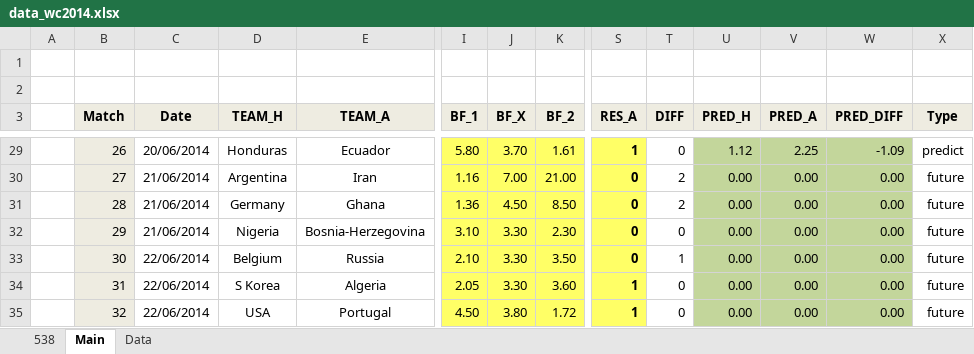
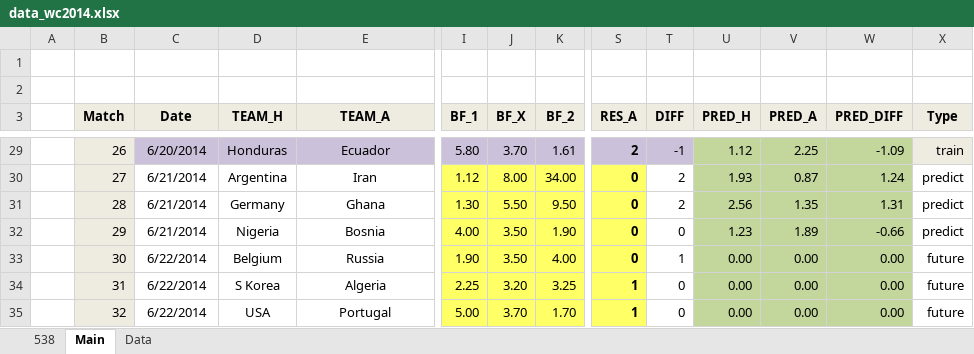
Before and after one commit to woobe/wc2014, an Excel workbook: data/data_wc2014.xlsx, sheet Main, drawn as a sheet; only a part is shown, gaps mark what is left out; values as stored, in another font and other column widths than the file's, no borders; the diff covers the shown part only; the diff names each change by its address in the sheet, - before the commit and + after, or states it on an @@ line.

Commit message:
Predictions for 21/6, Major changes in algorithms

```diff
--- a/data/data_wc2014.xlsx (sheet Main)
+++ b/data/data_wc2014.xlsx (sheet Main)
-C29:E29 fill: none
+C29:E29 fill: #CCC1DA
-C29 (Date): 20/06/2014
+C29 (Date): 6/20/2014
-I29:K29 fill: #FFFF66
+I29:K29 fill: #CCC1DA
-S29 fill: #FFFF66
+S29 fill: #CCC1DA
-S29 (RES_A): 1
+S29 (RES_A): 2
-T29 fill: none
+T29 fill: #CCC1DA
-T29 (DIFF): 0
+T29 (DIFF): -1
-X29 fill: none
+X29 fill: #EEECE1
-X29 (Type): predict
+X29 (Type): train
-C30:C32 (Date): 21/06/2014
+C30:C32 (Date): 6/21/2014
-I30 (BF_1): 1.16
+I30 (BF_1): 1.12
-J30 (BF_X): 7.00
+J30 (BF_X): 8.00
-K30 (BF_2): 21.00
+K30 (BF_2): 34.00
-U30 (PRED_H): 0.00
+U30 (PRED_H): 1.93
-V30 (PRED_A): 0.00
+V30 (PRED_A): 0.87
-W30 (PRED_DIFF): 0.00
+W30 (PRED_DIFF): 1.24
-X30:X32 (Type): future
+X30:X32 (Type): predict
-I31 (BF_1): 1.36
+I31 (BF_1): 1.30
-J31 (BF_X): 4.50
+J31 (BF_X): 5.50
-K31 (BF_2): 8.50
+K31 (BF_2): 9.50
-U31 (PRED_H): 0.00
+U31 (PRED_H): 2.56
-V31 (PRED_A): 0.00
+V31 (PRED_A): 1.35
-W31 (PRED_DIFF): 0.00
+W31 (PRED_DIFF): 1.31
-E32 (TEAM_A): Bosnia-Herzegovina
+E32 (TEAM_A): Bosnia
-I32 (BF_1): 3.10
+I32 (BF_1): 4.00
-J32:J33 (BF_X): 3.30
+J32:J33 (BF_X): 3.50
-K32 (BF_2): 2.30
+K32 (BF_2): 1.90
-U32 (PRED_H): 0.00
+U32 (PRED_H): 1.23
-V32 (PRED_A): 0.00
+V32 (PRED_A): 1.89
-W32 (PRED_DIFF): 0.00
+W32 (PRED_DIFF): -0.66
-C33:C35 (Date): 22/06/2014
+C33:C35 (Date): 6/22/2014
-I33 (BF_1): 2.10
+I33 (BF_1): 1.90
-K33 (BF_2): 3.50
+K33 (BF_2): 4.00
-I34 (BF_1): 2.05
+I34 (BF_1): 2.25
-J34 (BF_X): 3.30
+J34 (BF_X): 3.20
-K34 (BF_2): 3.60
+K34 (BF_2): 3.25
-I35 (BF_1): 4.50
+I35 (BF_1): 5.00
-J35 (BF_X): 3.80
+J35 (BF_X): 3.70
-K35 (BF_2): 1.72
+K35 (BF_2): 1.70
```
Also changed, not shown: 147 edited cells and cell formats elsewhere in this sheet, sheet Data, sheet 538, charts or pictures, 2 other files.
